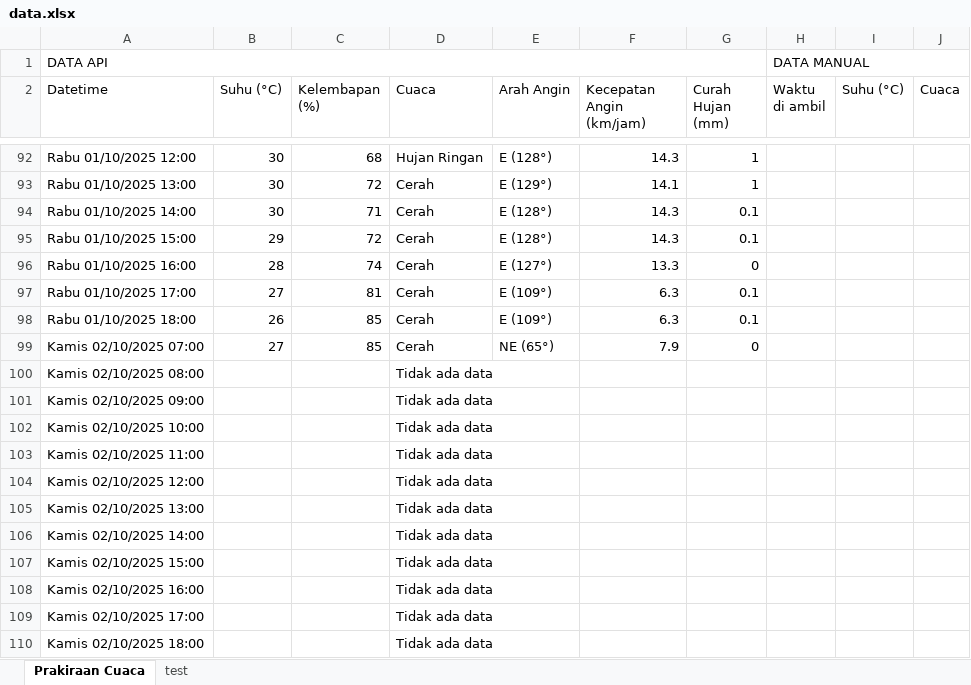
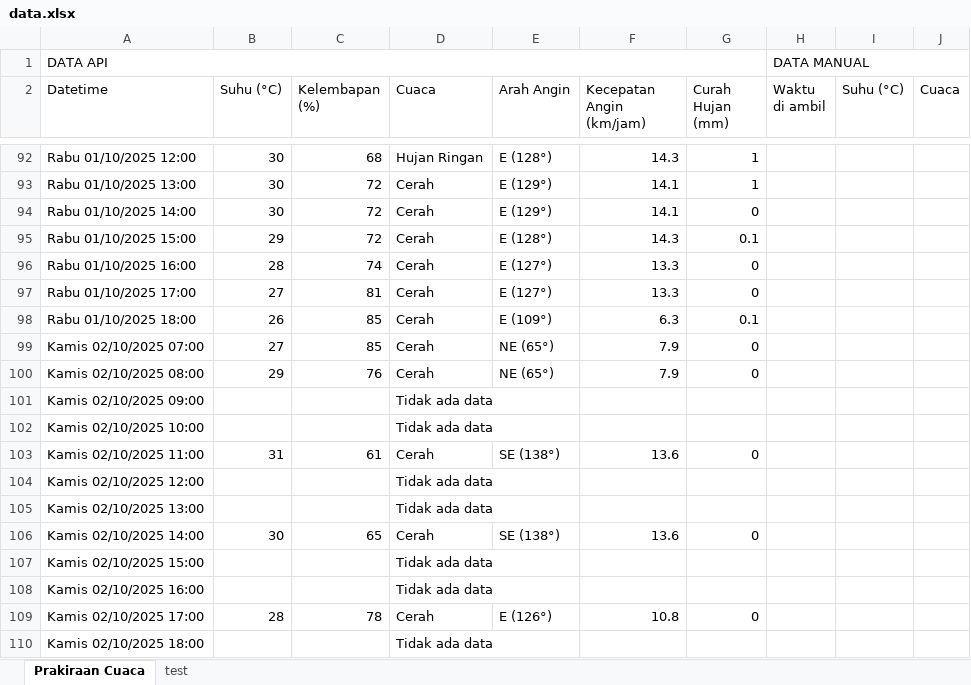
Before and after one commit to RIKASHIKI/collect_weather_data, an Excel workbook: data.xlsx, sheet Prakiraan Cuaca, drawn as a sheet; only a part is shown, gaps mark what is left out; values as stored, in another font and other column widths than the file's, no borders; the diff covers the shown part only; the diff names each change by its address in the sheet, - before the commit and + after, or states it on an @@ line.

```diff
--- a/data.xlsx (sheet Prakiraan Cuaca)
+++ b/data.xlsx (sheet Prakiraan Cuaca)
-C94 (Kelembapan (%)): 71
+C94 (Kelembapan (%)): 72
-E94 (Arah Angin): E (128°)
+E94 (Arah Angin): E (129°)
-F94 (Kecepatan Angin (km/jam)): 14.3
+F94 (Kecepatan Angin (km/jam)): 14.1
-G94 (Curah Hujan (mm)): 0.1
+G94 (Curah Hujan (mm)): 0
-E97 (Arah Angin): E (109°)
+E97 (Arah Angin): E (127°)
-F97 (Kecepatan Angin (km/jam)): 6.3
+F97 (Kecepatan Angin (km/jam)): 13.3
-G97 (Curah Hujan (mm)): 0.1
+G97 (Curah Hujan (mm)): 0
-B100 (Suhu (°C)): (empty)
+B100 (Suhu (°C)): 29
-C100 (Kelembapan (%)): (empty)
+C100 (Kelembapan (%)): 76
-D100 (Cuaca): Tidak ada data
+D100 (Cuaca): Cerah
-E100 (Arah Angin): (empty)
+E100 (Arah Angin): NE (65°)
-F100 (Kecepatan Angin (km/jam)): (empty)
+F100 (Kecepatan Angin (km/jam)): 7.9
-G100 (Curah Hujan (mm)): (empty)
+G100 (Curah Hujan (mm)): 0
-B103 (Suhu (°C)): (empty)
+B103 (Suhu (°C)): 31
-C103 (Kelembapan (%)): (empty)
+C103 (Kelembapan (%)): 61
-D103 (Cuaca): Tidak ada data
+D103 (Cuaca): Cerah
-E103 (Arah Angin): (empty)
+E103 (Arah Angin): SE (138°)
-F103 (Kecepatan Angin (km/jam)): (empty)
+F103 (Kecepatan Angin (km/jam)): 13.6
-G103 (Curah Hujan (mm)): (empty)
+G103 (Curah Hujan (mm)): 0
-B106 (Suhu (°C)): (empty)
+B106 (Suhu (°C)): 30
-C106 (Kelembapan (%)): (empty)
+C106 (Kelembapan (%)): 65
-D106 (Cuaca): Tidak ada data
+D106 (Cuaca): Cerah
-E106 (Arah Angin): (empty)
+E106 (Arah Angin): SE (138°)
-F106 (Kecepatan Angin (km/jam)): (empty)
+F106 (Kecepatan Angin (km/jam)): 13.6
-G106 (Curah Hujan (mm)): (empty)
+G106 (Curah Hujan (mm)): 0
-B109 (Suhu (°C)): (empty)
+B109 (Suhu (°C)): 28
-C109 (Kelembapan (%)): (empty)
+C109 (Kelembapan (%)): 78
-D109 (Cuaca): Tidak ada data
+D109 (Cuaca): Cerah
-E109 (Arah Angin): (empty)
+E109 (Arah Angin): E (126°)
-F109 (Kecepatan Angin (km/jam)): (empty)
+F109 (Kecepatan Angin (km/jam)): 10.8
-G109 (Curah Hujan (mm)): (empty)
+G109 (Curah Hujan (mm)): 0
```
Also changed, not shown: 32 edited cells elsewhere in this sheet, 1 other file.
